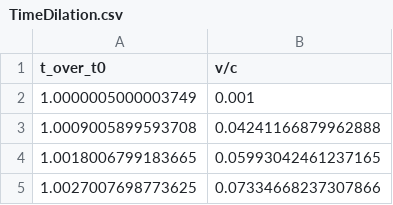
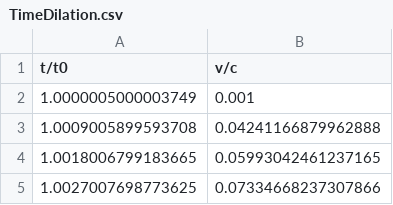
Before and after one commit to neuropathy0829/BHW1-relativity-data, a CSV file: TimeDilation.csv, drawn as a sheet; only a part is shown.

Commit message:
Apply the same slash notation to t/t0 in TimeDilation.csv

```diff
--- a/TimeDilation.csv
+++ b/TimeDilation.csv
@@ -1,2 +1,2 @@
-t_over_t0,v/c
+t/t0,v/c
 1.0000005000003749,0.001
```
